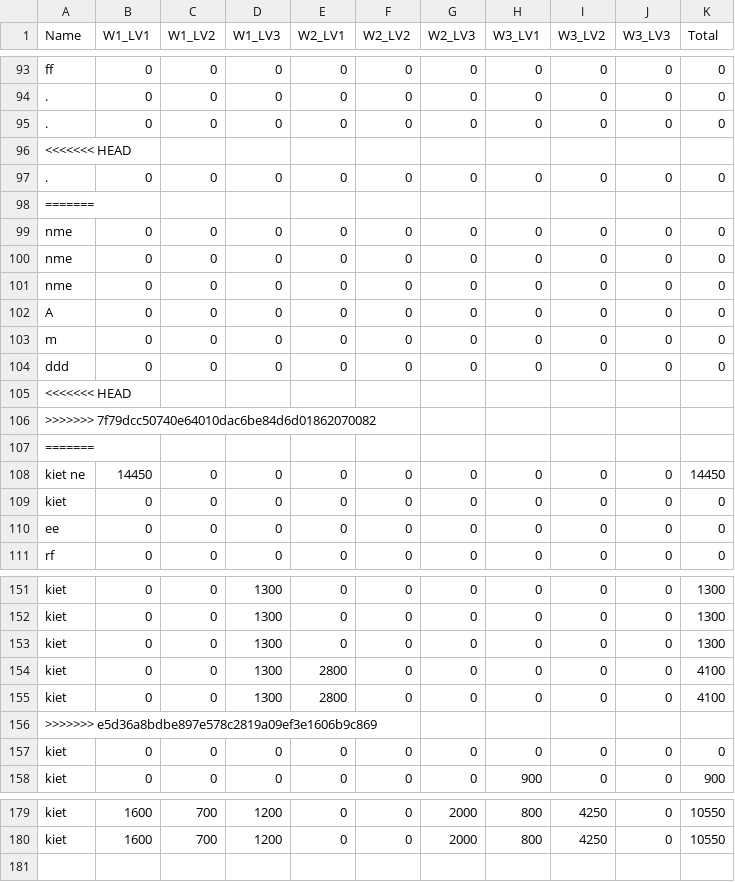
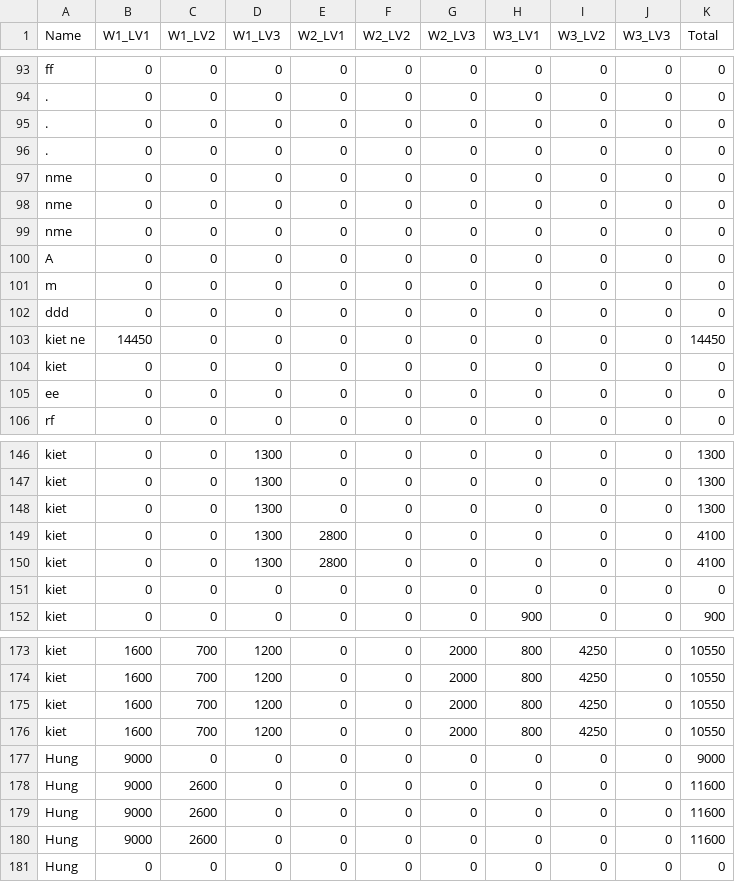
Before and after one commit to dariomv28/CS202_Group5_SuperMario, a CSV file: LeaderBoard.csv, drawn as a sheet; only a part is shown, gaps mark what is left out; removed rows and columns are numbered as before the commit, all else as after; the diff names each change by its address in the sheet, - before the commit and + after, or states it on an @@ line.

```diff
--- a/LeaderBoard.csv
+++ b/LeaderBoard.csv
-row 96: <<<<<<< HEAD
-row 98: =======
-row 105: <<<<<<< HEAD
-row 106: >>>>>>> 7f79dcc50740e64010dac6be84d6d01862070082
-row 107: =======
-row 156: >>>>>>> e5d36a8bdbe897e578c2819a09ef3e1606b9c869
+row 175: kiet | 1600 | 700 | 1200 | 0 | 0 | 2000 | 800 | 4250 | 0 | 10550
+row 176: kiet | 1600 | 700 | 1200 | 0 | 0 | 2000 | 800 | 4250 | 0 | 10550
+row 177: Hung | 9000 | 0 | 0 | 0 | 0 | 0 | 0 | 0 | 0 | 9000
+row 178: Hung | 9000 | 2600 | 0 | 0 | 0 | 0 | 0 | 0 | 0 | 11600
+row 179: Hung | 9000 | 2600 | 0 | 0 | 0 | 0 | 0 | 0 | 0 | 11600
+row 180: Hung | 9000 | 2600 | 0 | 0 | 0 | 0 | 0 | 0 | 0 | 11600
+row 181: Hung | 0 | 0 | 0 | 0 | 0 | 0 | 0 | 0 | 0 | 0
```
Also changed, not shown: 2 other files.
